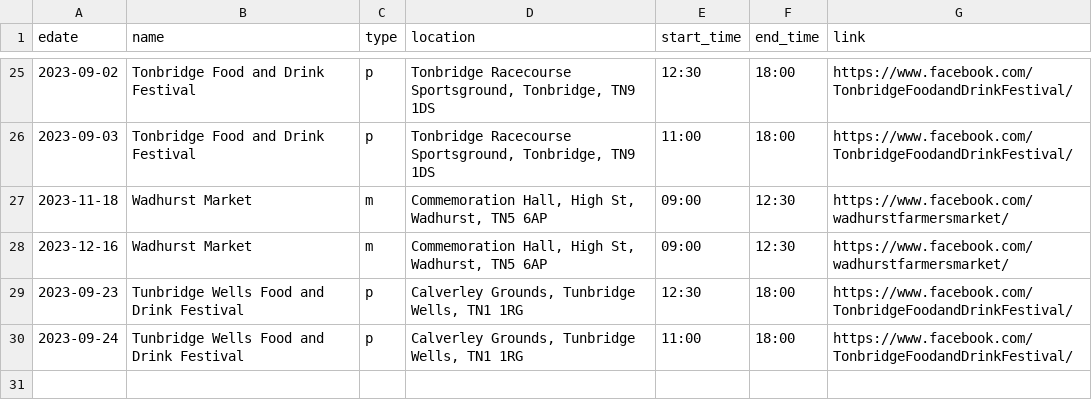
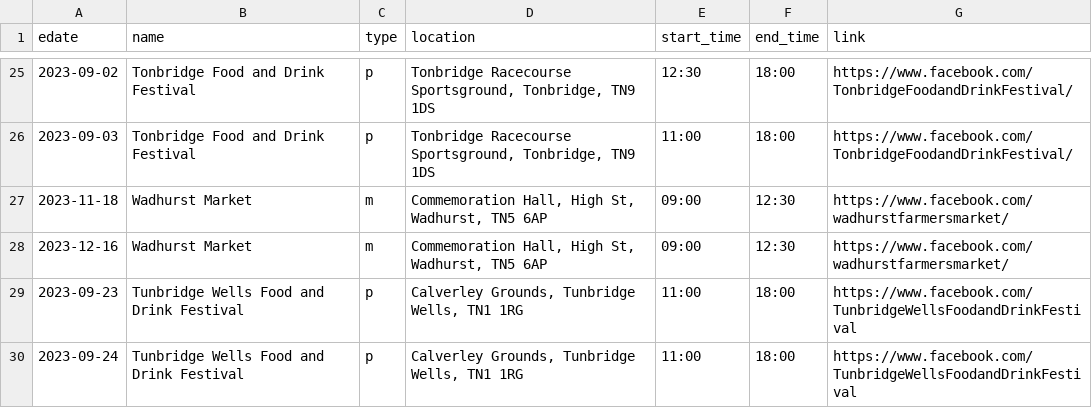
Before and after one commit to sela/amthuc-viet, a CSV file: _data/event.csv, drawn as a sheet; only a part is shown, gaps mark what is left out.

Commit message:
Update event.csv

```diff
--- a/_data/event.csv
+++ b/_data/event.csv
@@ -28,3 +28,3 @@ edate,name,type,location,start_time,end_time,link
 2023-12-16,"Wadhurst Market",m,"Commemoration Hall, High St, Wadhurst, TN5 6AP","09:00","12:30","https://www.facebook.com/wadhurstfarmersmarket/"
-2023-09-23,"Tunbridge Wells Food and Drink Festival",p,"Calverley Grounds, Tunbridge Wells, TN1 1RG","12:30","18:00","https://www.facebook.com/TonbridgeFoodandDrinkFestival/"
-2023-09-24,"Tunbridge Wells Food and Drink Festival",p,"Calverley Grounds, Tunbridge Wells, TN1 1RG","11:00","18:00","https://www.facebook.com/TonbridgeFoodandDrinkFestival/"
+2023-09-23,"Tunbridge Wells Food and Drink Festival",p,"Calverley Grounds, Tunbridge Wells, TN1 1RG","11:00","18:00","https://www.facebook.com/TunbridgeWellsFoodandDrinkFestival"
+2023-09-24,"Tunbridge Wells Food and Drink Festival",p,"Calverley Grounds, Tunbridge Wells, TN1 1RG","11:00","18:00","https://www.facebook.com/TunbridgeWellsFoodandDrinkFestival"
```
